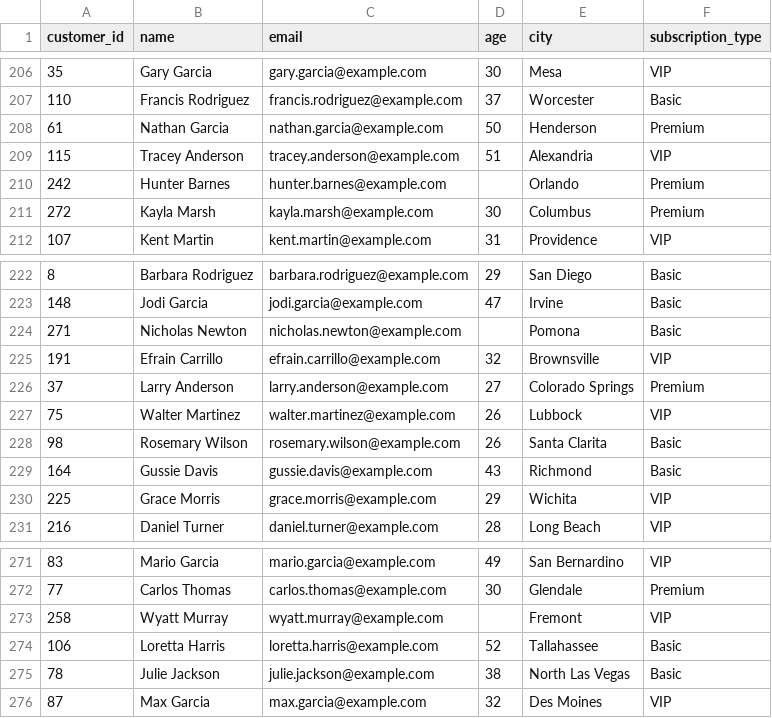
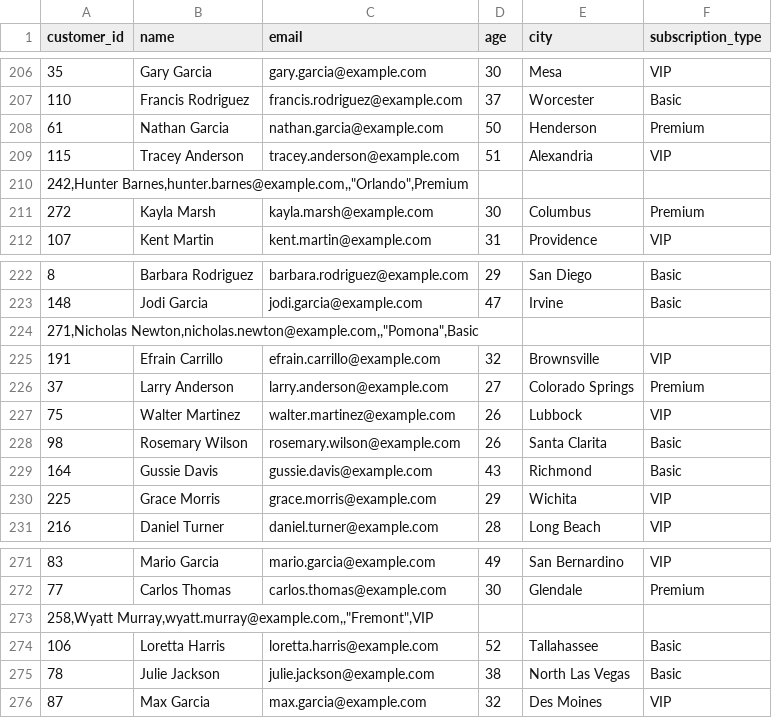
Before and after one commit to Romain1309/SuperDestructeurQualif1CSGames, a CSV file: customer_profiles.csv, drawn as a sheet; only a part is shown, gaps mark what is left out; the diff covers the shown part only.

```diff
--- a/customer_profiles.csv
+++ b/customer_profiles.csv
@@ -209,3 +209,3 @@ customer_id,name,email,age,city,subscription_type
 115,Tracey Anderson,tracey.anderson@example.com,51,Alexandria,VIP
-242,Hunter Barnes,hunter.barnes@example.com,,"Orlando",Premium
+"242,Hunter Barnes,hunter.barnes@example.com,,""Orlando"",Premium"
 272,Kayla Marsh,kayla.marsh@example.com,30,Columbus,Premium
@@ -223,3 +223,3 @@ customer_id,name,email,age,city,subscription_type
 148,Jodi Garcia,jodi.garcia@example.com,47,Irvine,Basic
-271,Nicholas Newton,nicholas.newton@example.com,,"Pomona",Basic
+"271,Nicholas Newton,nicholas.newton@example.com,,""Pomona"",Basic"
 191,Efrain Carrillo,efrain.carrillo@example.com,32,Brownsville,VIP
@@ -272,3 +272,3 @@ customer_id,name,email,age,city,subscription_type
 77,Carlos Thomas,carlos.thomas@example.com,30,Glendale,Premium
-258,Wyatt Murray,wyatt.murray@example.com,,"Fremont",VIP
+"258,Wyatt Murray,wyatt.murray@example.com,,""Fremont"",VIP"
 106,Loretta Harris,loretta.harris@example.com,52,Tallahassee,Basic
```
Also changed, not shown: 14 added rows and 14 removed rows elsewhere in this file, 2 other files.
